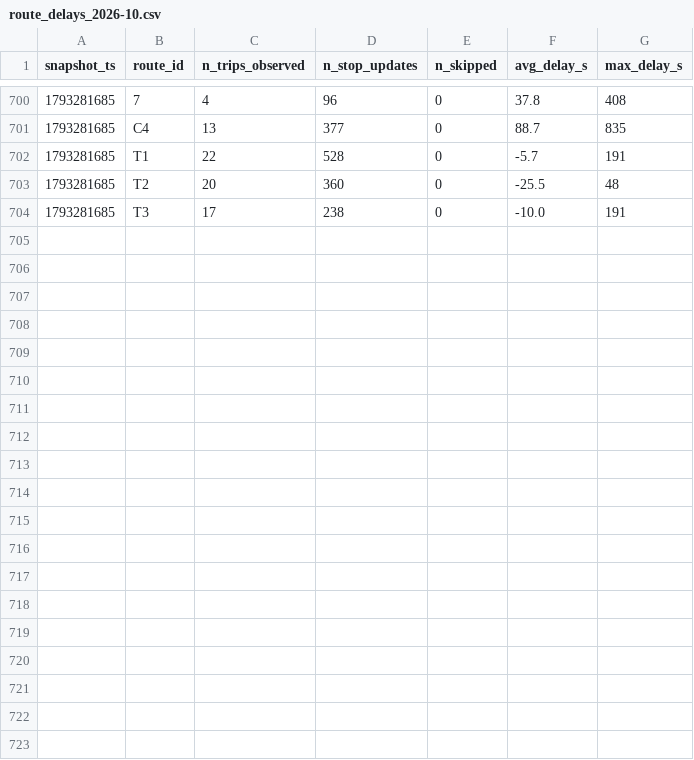
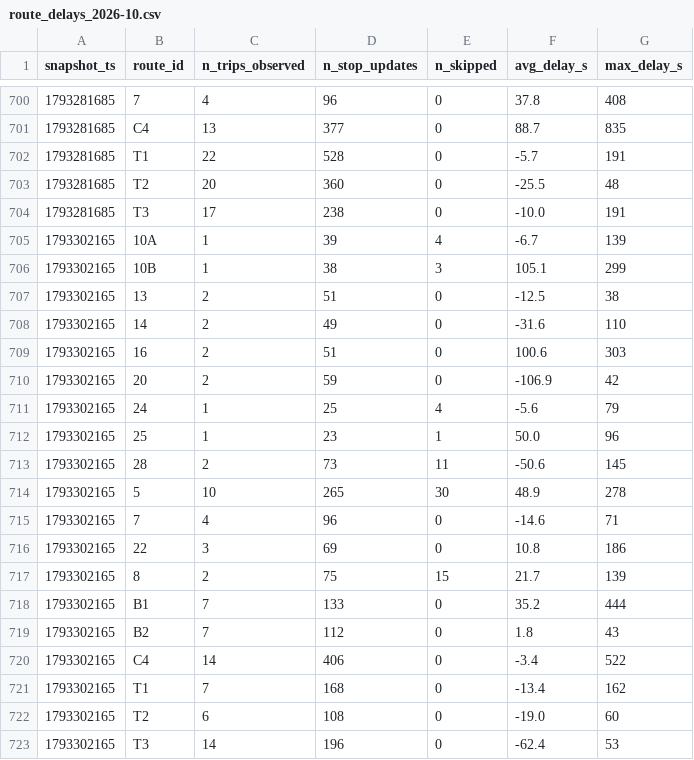
Before and after one commit to joel-tchinda-business-intelligence/smart-mobility-lemans, a CSV file: data/history/route_delays_2026-10.csv, drawn as a sheet; only a part is shown, gaps mark what is left out.

```diff
--- a/data/history/route_delays_2026-10.csv
+++ b/data/history/route_delays_2026-10.csv
@@ -704 +704,20 @@ snapshot_ts,route_id,n_trips_observed,n_stop_updates,n_skipped,avg_delay_s,max_d
 1793281685,T3,17,238,0,-10.0,191
+1793302165,10A,1,39,4,-6.7,139
+1793302165,10B,1,38,3,105.1,299
+1793302165,13,2,51,0,-12.5,38
+1793302165,14,2,49,0,-31.6,110
+1793302165,16,2,51,0,100.6,303
+1793302165,20,2,59,0,-106.9,42
+1793302165,24,1,25,4,-5.6,79
+1793302165,25,1,23,1,50.0,96
+1793302165,28,2,73,11,-50.6,145
+1793302165,5,10,265,30,48.9,278
+1793302165,7,4,96,0,-14.6,71
+1793302165,22,3,69,0,10.8,186
+1793302165,8,2,75,15,21.7,139
+1793302165,B1,7,133,0,35.2,444
+1793302165,B2,7,112,0,1.8,43
+1793302165,C4,14,406,0,-3.4,522
+1793302165,T1,7,168,0,-13.4,162
+1793302165,T2,6,108,0,-19.0,60
+1793302165,T3,14,196,0,-62.4,53
```
Also changed, not shown: 1 other file.
